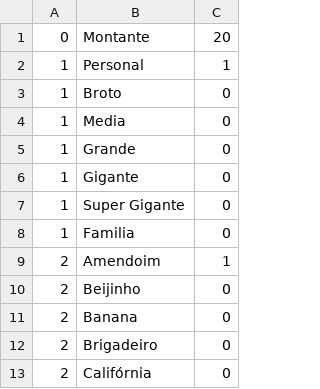
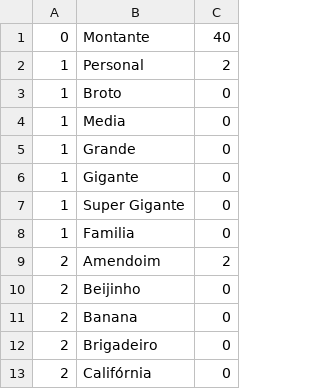
Before and after one commit to jmdalmolin/PizzariaLaMarmota, a CSV file: registro/vendas.csv, drawn as a sheet; only a part is shown.

```diff
--- a/registro/vendas.csv
+++ b/registro/vendas.csv
@@ -1,3 +1,3 @@
-0,Montante,20,
-1,Personal      ,1,
+0,Montante,40,
+1,Personal      ,2,
 1,Broto         ,0,
@@ -8,3 +8,3 @@
 1,Familia       ,0,
-2,Amendoim,1,
+2,Amendoim,2,
 2,Beijinho,0,
```
Also changed, not shown: 2 other files.
